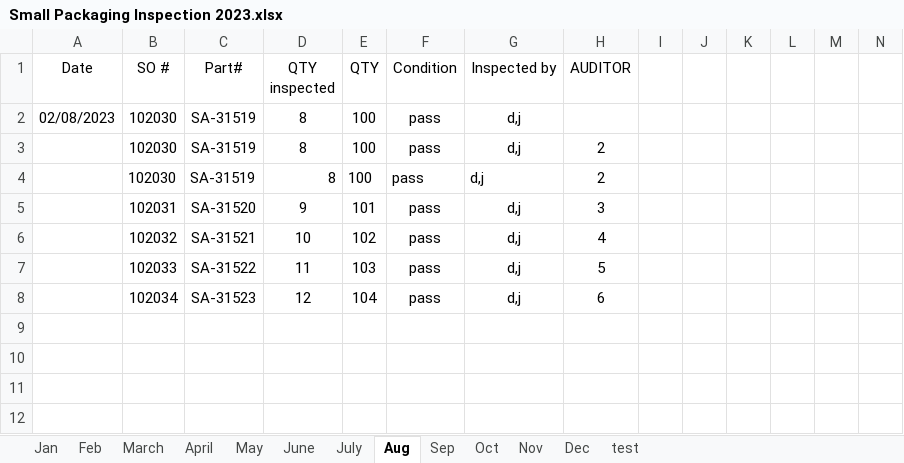
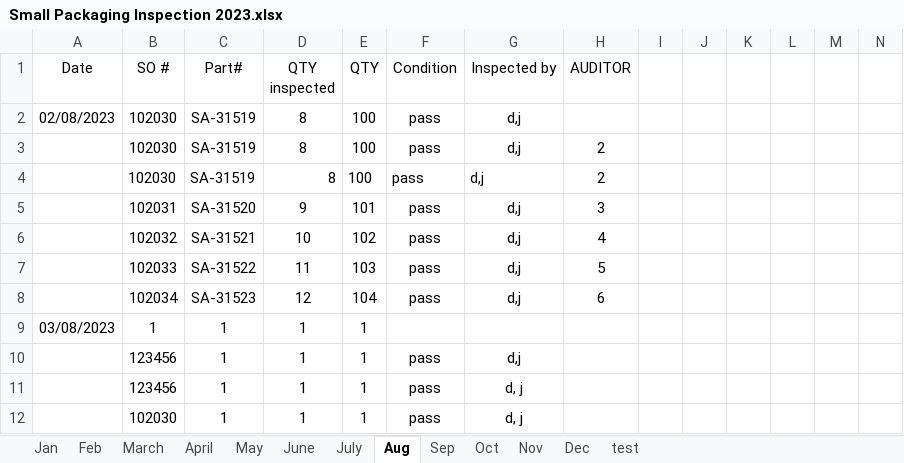
Before and after one commit to jddigior/Inspection-Efficiency-Script, an Excel workbook: Small Packaging Inspection 2023.xlsx, sheet Aug, drawn as a sheet; only a part is shown; values as stored, in another font and other column widths than the file's, no borders; rows hold the shown columns only; the diff names each change by its address in the sheet, - before the commit and + after, or states it on an @@ line.

```diff
--- a/Small Packaging Inspection 2023.xlsx (sheet Aug)
+++ b/Small Packaging Inspection 2023.xlsx (sheet Aug)
+row 9: 03/08/2023 | 1 | 1 | 1 | 1
+row 10:  | 123456 | 1 | 1 | 1 | pass | d,j
+row 11:  | 123456 | 1 | 1 | 1 | pass | d, j
+row 12:  | 102030 | 1 | 1 | 1 | pass | d, j
```
Also changed, not shown: Program-Info/temp.xlsx, 2 other files.
